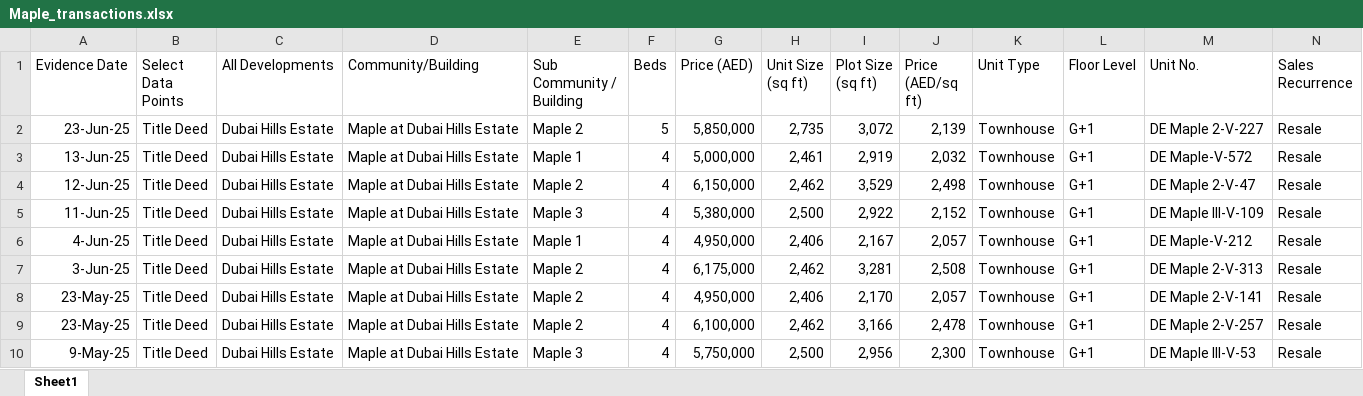
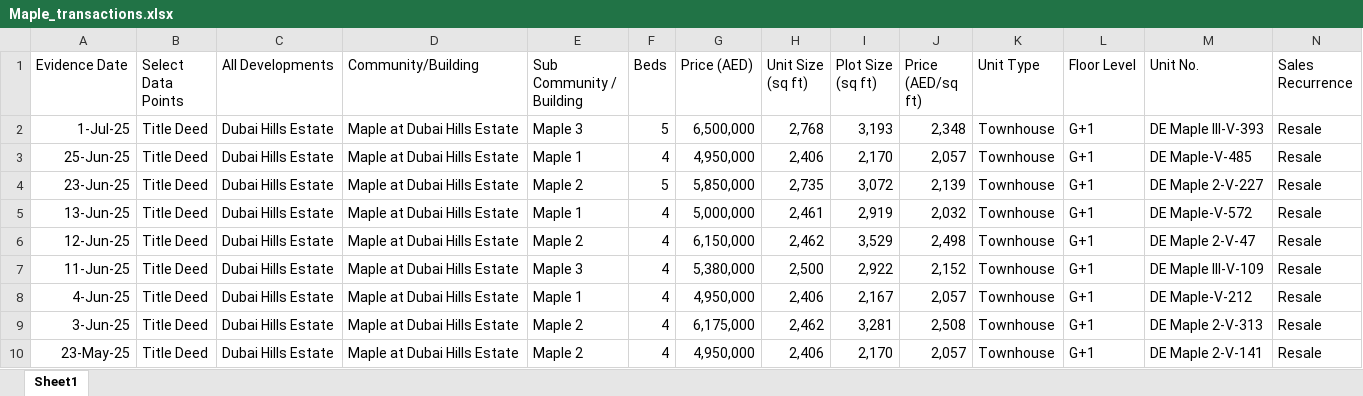
Before and after one commit to Levan91/MegaValuationer, an Excel workbook: Data/Transactions/Maple_transactions.xlsx, sheet Sheet1, drawn as a sheet; only a part is shown; the shorter side is filled out with more unchanged rows; values as stored, in another font and other column widths than the file's, no borders; rows hold the shown columns only; the diff names each change by its address in the sheet, - before the commit and + after, or states it on an @@ line.

```diff
--- a/Data/Transactions/Maple_transactions.xlsx (sheet Sheet1)
+++ b/Data/Transactions/Maple_transactions.xlsx (sheet Sheet1)
+row 2: 1-Jul-25 | Title Deed | Dubai Hills Estate | Maple at Dubai Hills Estate | Maple 3 | 5 | 6,500,000 | 2,768 | 3,193 | 2,348 | Townhouse | G+1 | DE Maple III-V-393 | Resale
+row 3: 25-Jun-25 | Title Deed | Dubai Hills Estate | Maple at Dubai Hills Estate | Maple 1 | 4 | 4,950,000 | 2,406 | 2,170 | 2,057 | Townhouse | G+1 | DE Maple-V-485 | Resale
```
Also changed, not shown: Data/Listings/Maple_listings.xlsx, Data/Listings/Sidra_listings.xlsx, 2 other files.
